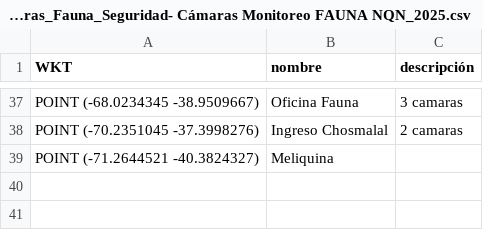
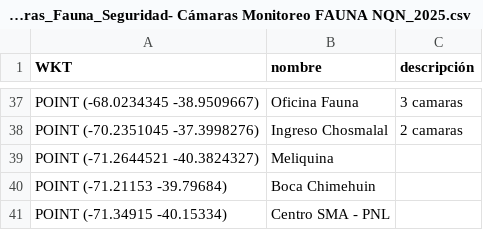
Before and after one commit to faunapescaycaza-lang/plataforma-centro-monitoreo-fau, a CSV file: public/Mapas/Camaras_Fauna_Seguridad- Cámaras Monitoreo FAUNA NQN_2025.csv, drawn as a sheet; only a part is shown, gaps mark what is left out; the diff names each change by its address in the sheet, - before the commit and + after, or states it on an @@ line.

Commit message:
feat: Add new cameras and map points

```diff
--- a/public/Mapas/Camaras_Fauna_Seguridad- Cámaras Monitoreo FAUNA NQN_2025.csv
+++ b/public/Mapas/Camaras_Fauna_Seguridad- Cámaras Monitoreo FAUNA NQN_2025.csv
+row 40: POINT (-71.21153 -39.79684) | Boca Chimehuin
+row 41: POINT (-71.34915 -40.15334) | Centro SMA - PNL
```
Also changed, not shown: 11 other files.
